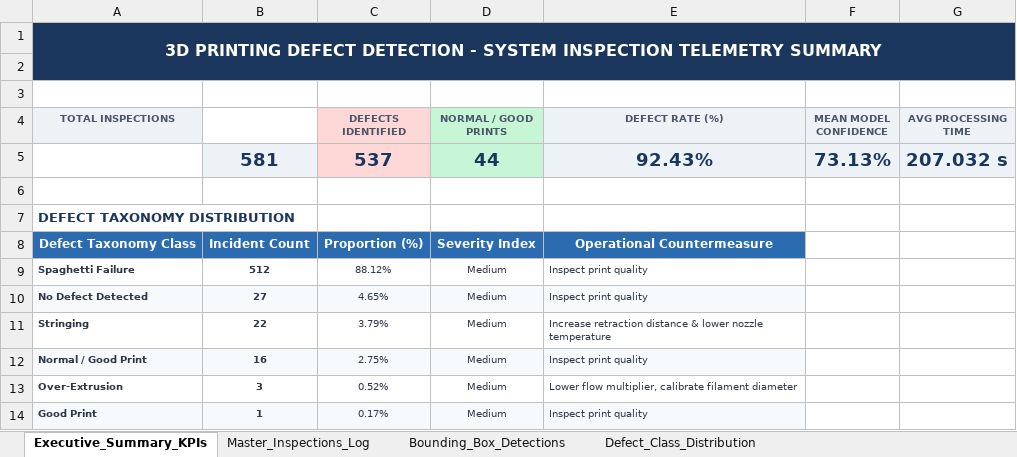
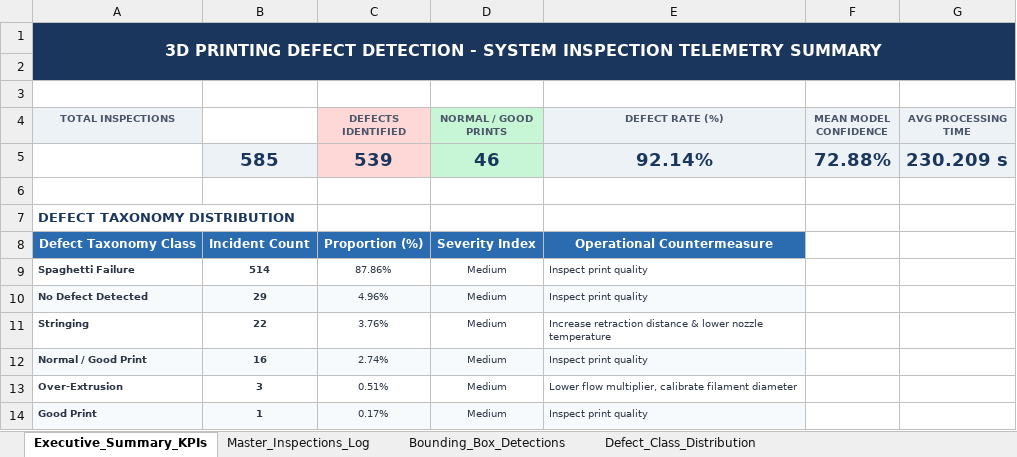
Before and after one commit to bharath-tutika/Automated-Defect-Detection-In-3D-Priniting-Components-Using-Deep-Convolutional-Neural-Network-, an Excel workbook: backend/storage/results/reports/3D_Printing_Defect_Inspection_Results_Output.xlsx, sheet Executive_Summary_KPIs, drawn as a sheet; values as stored, in another font and other column widths than the file's, no borders; removed rows and columns are numbered as before the commit, all else as after; the diff names each change by its address in the sheet, - before the commit and + after, or states it on an @@ line.

```diff
--- a/backend/storage/results/reports/3D_Printing_Defect_Inspection_Results_Output.xlsx (sheet Executive_Summary_KPIs)
+++ b/backend/storage/results/reports/3D_Printing_Defect_Inspection_Results_Output.xlsx (sheet Executive_Summary_KPIs)
-row 5:  | 581 | 537 | 44 | 92.43% | 73.13% | 207.032 s
+row 5:  | 585 | 539 | 46 | 92.14% | 72.88% | 230.209 s
-B9: 512
+B9: 514
-C9 (DEFECTS IDENTIFIED): 88.12%
+C9 (DEFECTS IDENTIFIED): 87.86%
-B10: 27
+B10: 29
-C10 (DEFECTS IDENTIFIED): 4.65%
+C10 (DEFECTS IDENTIFIED): 4.96%
-C11 (DEFECTS IDENTIFIED): 3.79%
+C11 (DEFECTS IDENTIFIED): 3.76%
-C12 (DEFECTS IDENTIFIED): 2.75%
+C12 (DEFECTS IDENTIFIED): 2.74%
-C13 (DEFECTS IDENTIFIED): 0.52%
+C13 (DEFECTS IDENTIFIED): 0.51%
```
Also changed, not shown: sheet Master_Inspections_Log, sheet Defect_Class_Distribution, sheet Bounding_Box_Detections, 4 other files.
